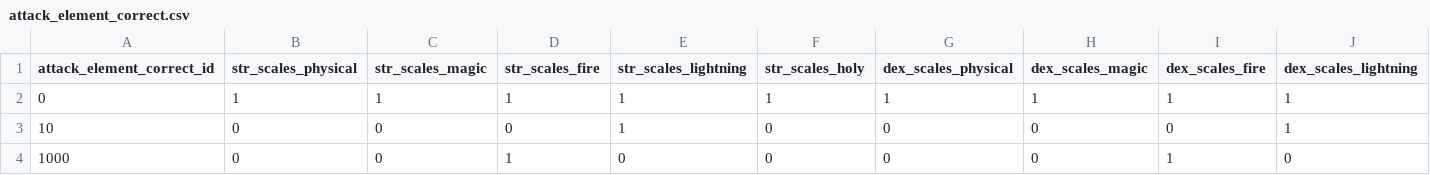
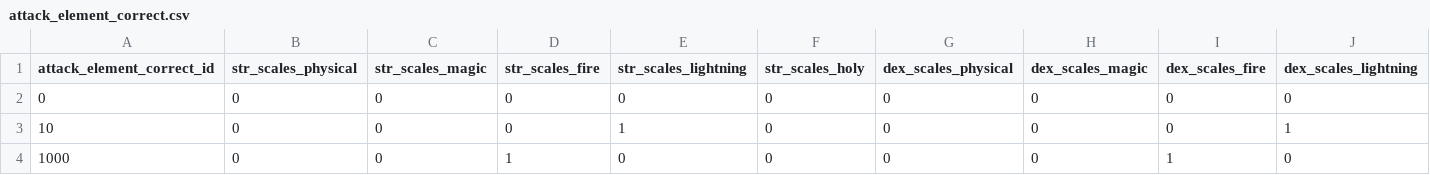
Before and after one commit to FueledByRedBull/tarnisheds-arsenal, a CSV file: data/profiles/convergence/attack_element_correct.csv, drawn as a sheet; only a part is shown; removed rows and columns are numbered as before the commit, all else as after; rows hold the shown columns only; the diff names each change by its address in the sheet, - before the commit and + after, or states it on an @@ line.

```diff
--- a/data/profiles/convergence/attack_element_correct.csv
+++ b/data/profiles/convergence/attack_element_correct.csv
-row 2: 0 | 1 | 1 | 1 | 1 | 1 | 1 | 1 | 1 | 1
+row 2: 0 | 0 | 0 | 0 | 0 | 0 | 0 | 0 | 0 | 0
```
Also changed, not shown: data/profiles/convergence/passive_effect_coverage.csv, data/profiles/convergence/weapon_passives.csv, 48 other files.
